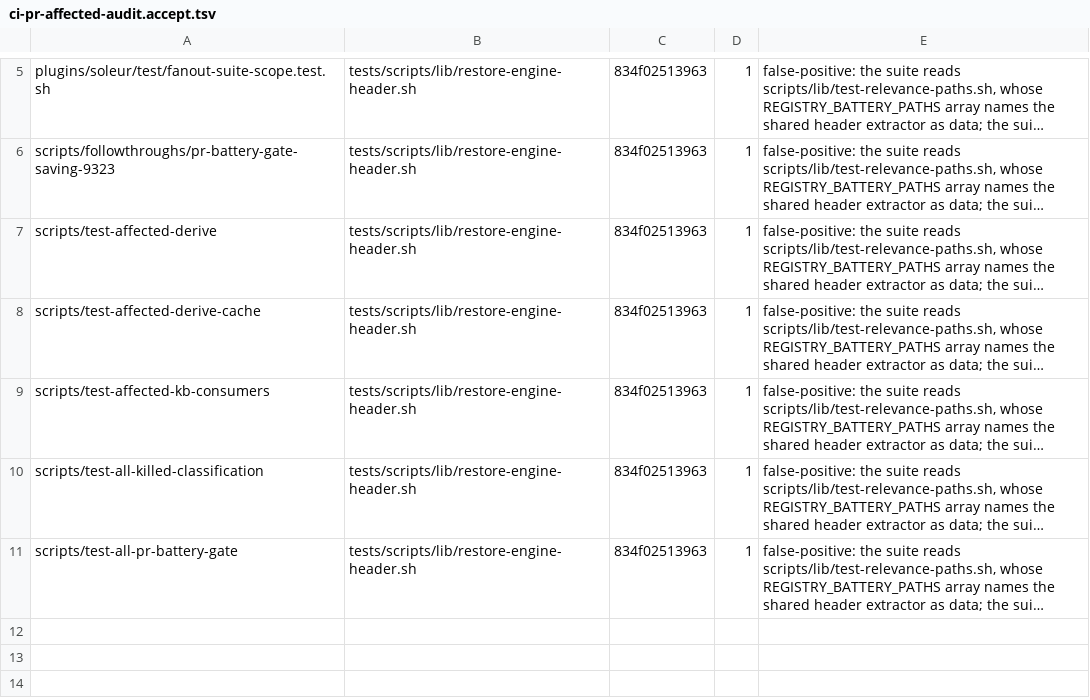
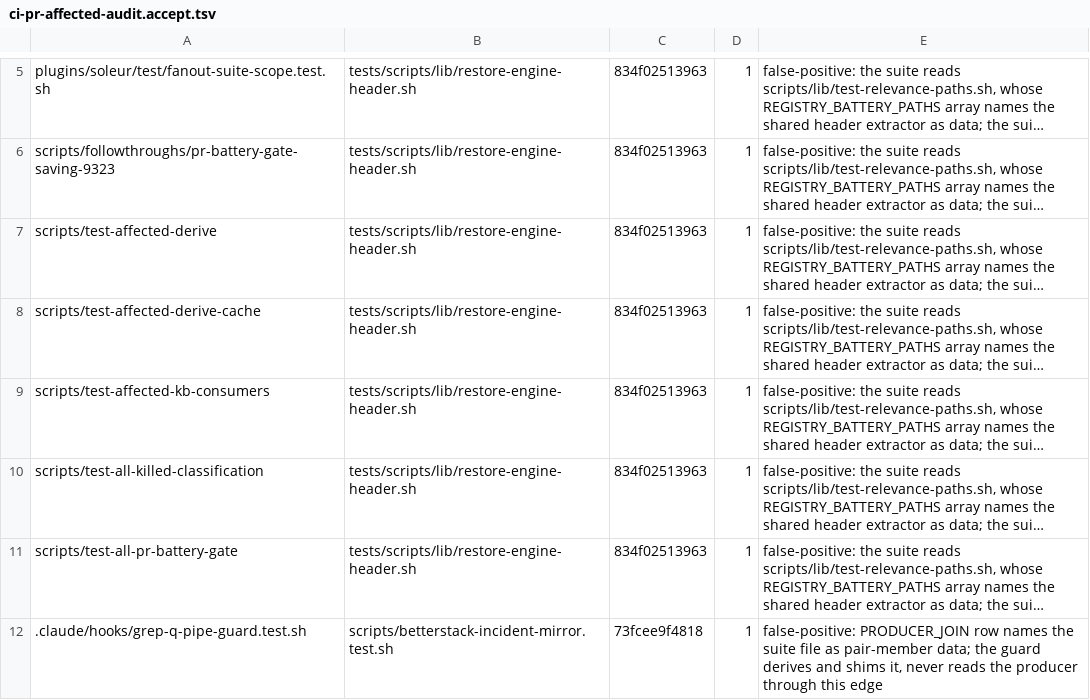
Before and after one commit to jikig-ai/soleur, a TSV file: scripts/ci-pr-affected-audit.accept.tsv, drawn as a sheet; only a part is shown, gaps mark what is left out; long unchanged cells end in …; the diff names each change by its address in the sheet, - before the commit and + after, or states it on an @@ line.

Commit message:
test: accept row for grep-q-pipe-guard naming mirror suite as pair data

```diff
--- a/scripts/ci-pr-affected-audit.accept.tsv
+++ b/scripts/ci-pr-affected-audit.accept.tsv
+row 12: .claude/hooks/grep-q-pipe-guard.test.sh | scripts/betterstack-incident-mirror.test.sh | 73fcee9f4818 | 1 | false-positive: PRODUCER_JOIN row names the suite file as pair-member data; the guard derives and shims it, never reads the producer through this edge
```
